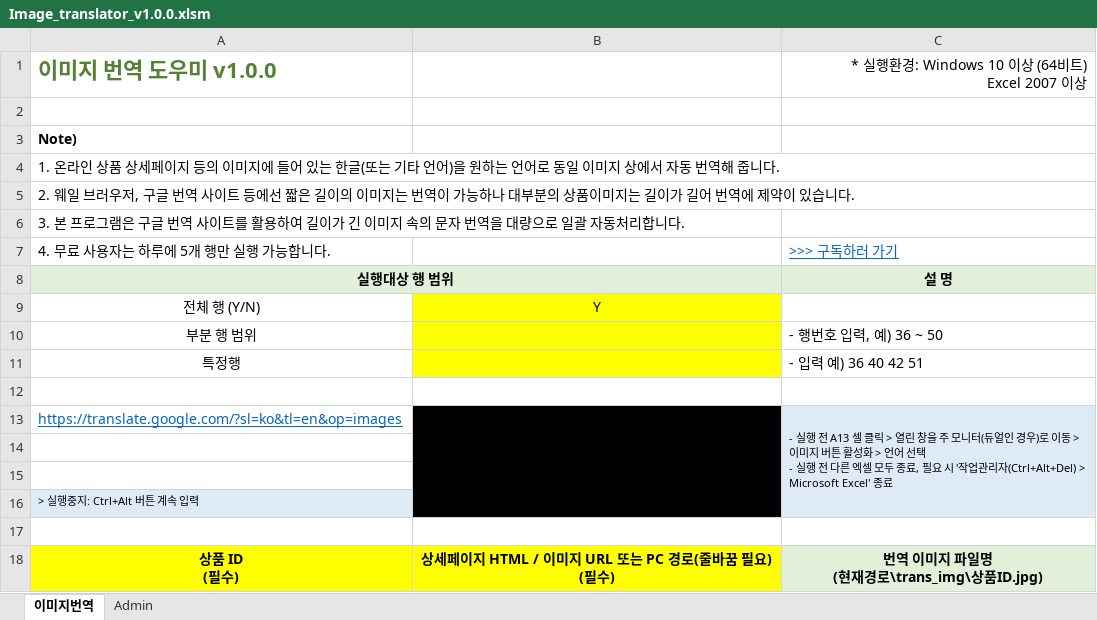
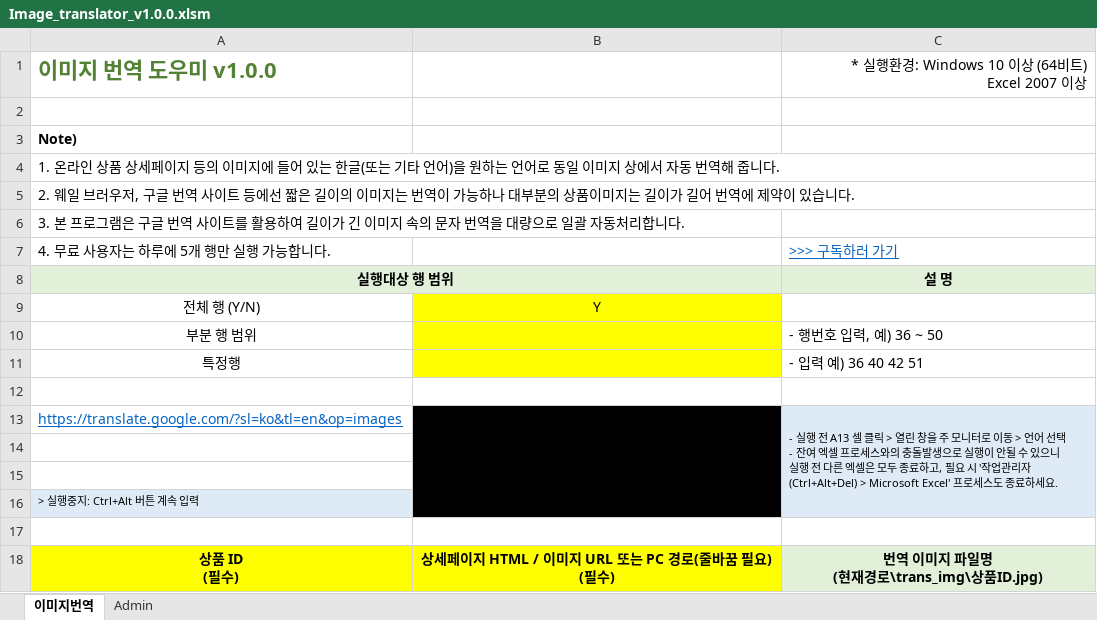
Before and after one commit to stylercafe/Image_translator, an Excel workbook: Image_translator_v1.0.0.xlsm, sheet 이미지번역, drawn as a sheet; values as stored, in another font and other column widths than the file's, no borders; charts and pictures not drawn; ↵ is a line break in a cell; the diff names each change by its address in the sheet, - before the commit and + after, or states it on an @@ line.

Commit message:
Update Image_translator_v1.0.0.xlsm

```diff
--- a/Image_translator_v1.0.0.xlsm (sheet 이미지번역)
+++ b/Image_translator_v1.0.0.xlsm (sheet 이미지번역)
-C13: …모니터(듀얼인 경우)로 이동 > ↵ 이미지 버튼 활성화 > 언어 선택 ↵ - 실행 전 다른 엑셀 모두 종료, 필요 시 '작업관리자(Ctrl+Alt+Del) > ↵ Microsoft Excel' 종료
+C13: …모니터로 이동 > 언어 선택 ↵ - 잔여 엑셀 프로세스와의 충돌발생으로 실행이 안될 수 있으니 ↵ 실행 전 다른 엑셀은 모두 종료하고, 필요 시 '작업관리자 ↵ (Ctrl+Alt+Del) > Microsoft Excel' 프로세스도 종료하세요.
```
